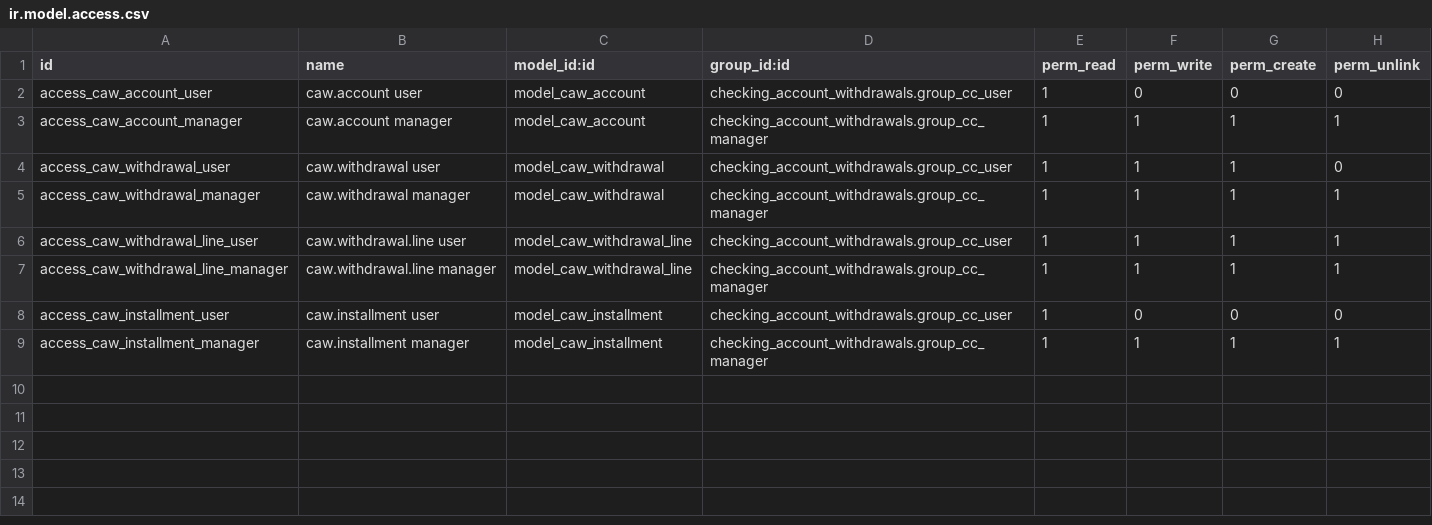
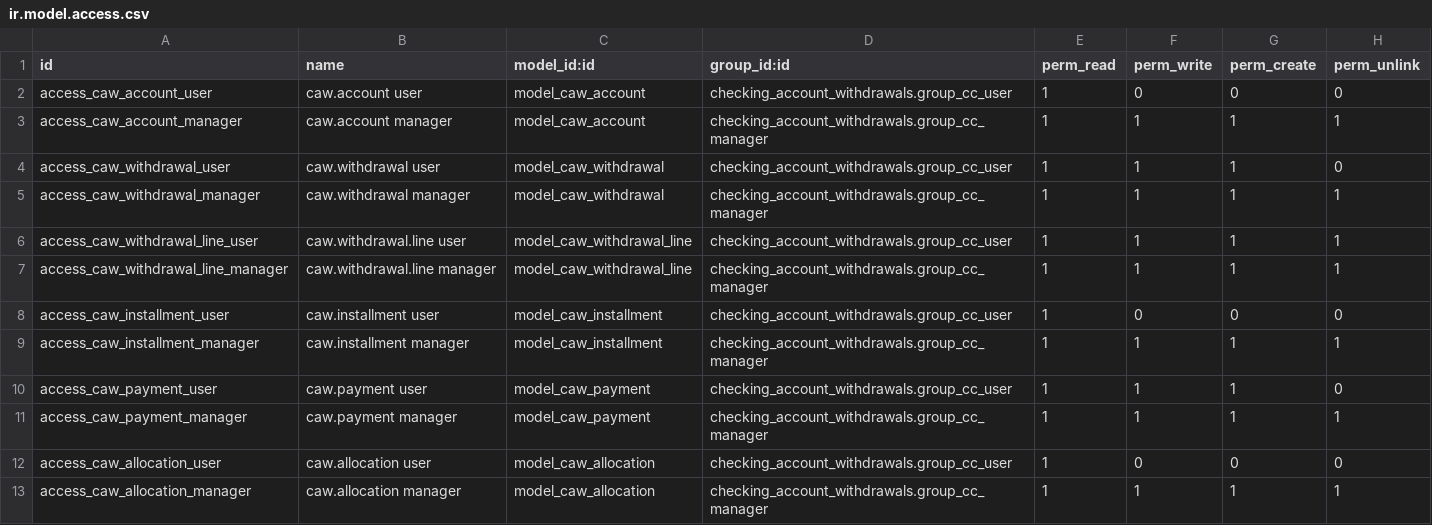
Before and after one commit to alexisnpavlik/prometeo-odoo-modules, a CSV file: checking_account_withdrawals/security/ir.model.access.csv, drawn as a sheet.

Commit message:
feat(checking_account_withdrawals): pagos con imputación FIFO y saldo a favor

```diff
--- a/checking_account_withdrawals/security/ir.model.access.csv
+++ b/checking_account_withdrawals/security/ir.model.access.csv
@@ -9 +9,5 @@ access_caw_installment_user,caw.installment user,model_caw_installment,checking_
 access_caw_installment_manager,caw.installment manager,model_caw_installment,checking_account_withdrawals.group_cc_manager,1,1,1,1
+access_caw_payment_user,caw.payment user,model_caw_payment,checking_account_withdrawals.group_cc_user,1,1,1,0
+access_caw_payment_manager,caw.payment manager,model_caw_payment,checking_account_withdrawals.group_cc_manager,1,1,1,1
+access_caw_allocation_user,caw.allocation user,model_caw_allocation,checking_account_withdrawals.group_cc_user,1,0,0,0
+access_caw_allocation_manager,caw.allocation manager,model_caw_allocation,checking_account_withdrawals.group_cc_manager,1,1,1,1
```
Also changed, not shown: 8 other files.
